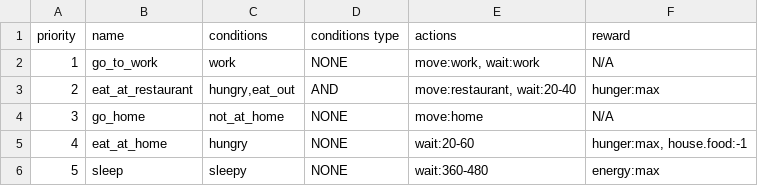
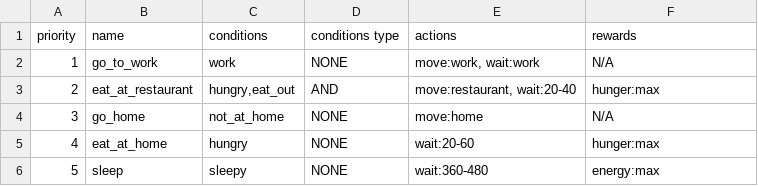
Before and after one commit to rithgroove/Koudou, a CSV file: config/behavior/activities_normal.csv, drawn as a sheet.

Commit message:
action almost done

```diff
--- a/config/behavior/activities_normal.csv
+++ b/config/behavior/activities_normal.csv
@@ -1,2 +1,2 @@
-"priority","name","conditions","conditions type","actions","reward"
+"priority","name","conditions","conditions type","actions","rewards"
 1,"go_to_work","work","NONE","move:work, wait:work","N/A"
@@ -4,3 +4,3 @@
 3,"go_home","not_at_home","NONE","move:home","N/A"
-4,"eat_at_home","hungry","NONE","wait:20-60","hunger:max, house.food:-1"
+4,"eat_at_home","hungry","NONE","wait:20-60","hunger:max"
 5,"sleep","sleepy","NONE","wait:360-480","energy:max"
```
Also changed, not shown: 10 other files.
